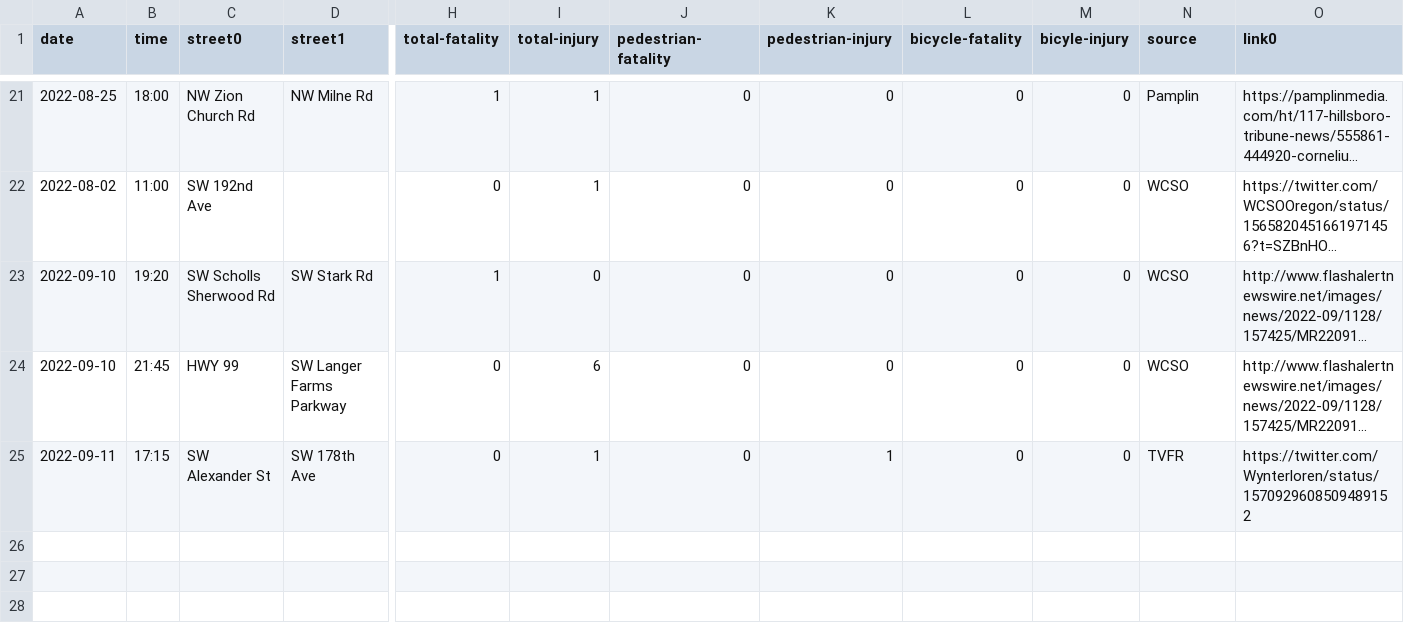
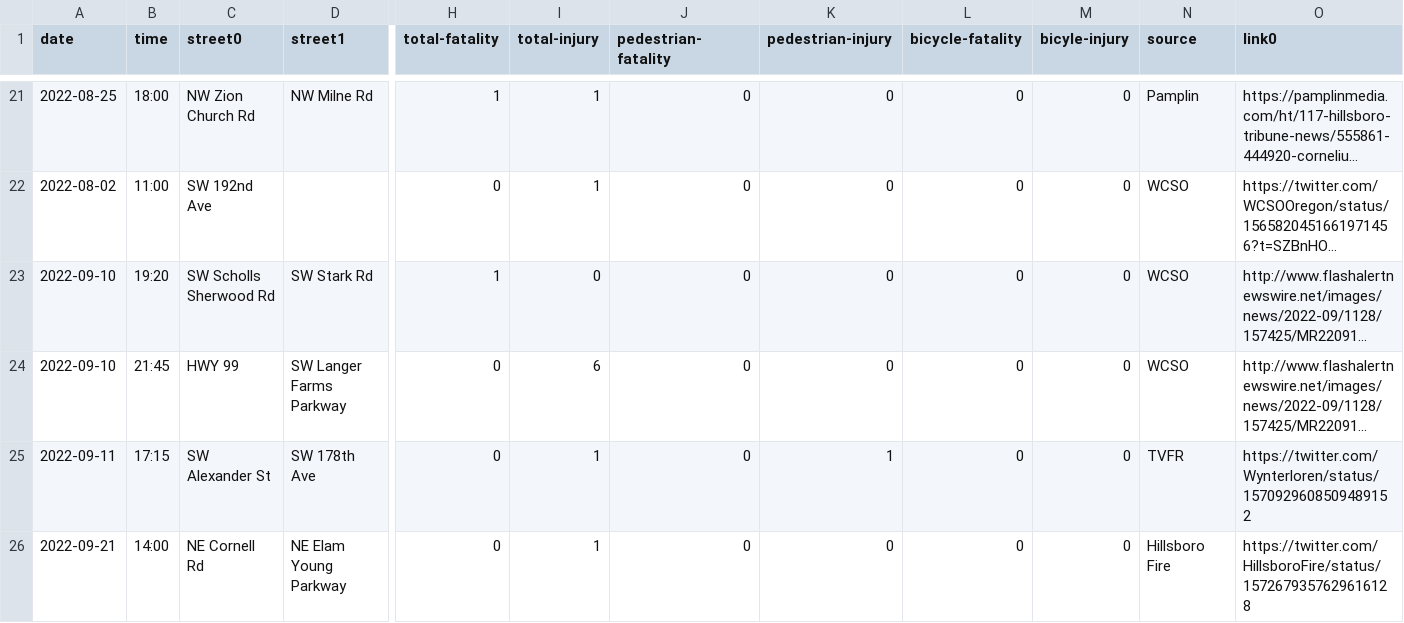
Before and after one commit to barker29/hillsboro-crashes, a CSV file: collected-data/database-2022.csv, drawn as a sheet; only a part is shown, gaps mark what is left out; long unchanged cells end in …; rows hold the shown columns only; the diff names each change by its address in the sheet, - before the commit and + after, or states it on an @@ line.

Commit message:
Update with another injury crash.

```diff
--- a/collected-data/database-2022.csv
+++ b/collected-data/database-2022.csv
+row 26: 2022-09-21 | 14:00 | NE Cornell Rd | NE Elam Young Parkway | 0 | 1 | 0 | 0 | 0 | 0 | Hillsboro Fire | https://twitter.com/HillsboroFire/status/1572679357629616128
```
